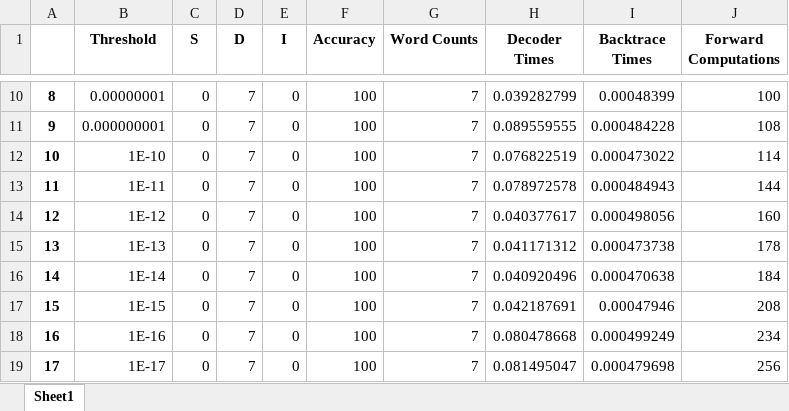
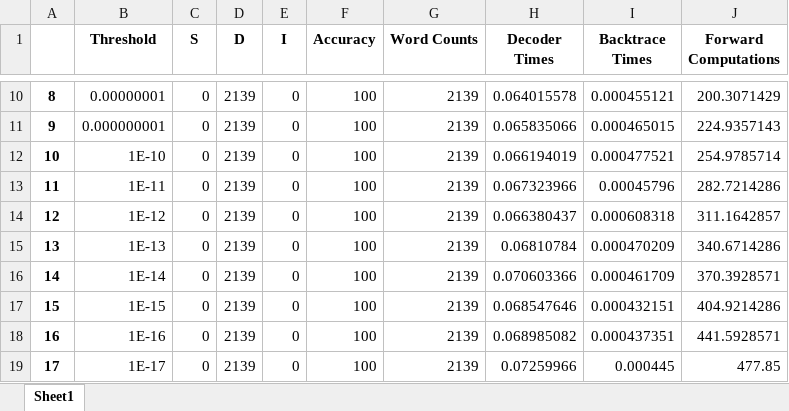
Before and after one commit to Hamesz/ASR-CW, an Excel workbook: data/prunning_threshold_fine.xlsx, sheet Sheet1, drawn as a sheet; only a part is shown, gaps mark what is left out; values as stored, in another font and other column widths than the file's, no borders; the diff covers the shown part only; the diff names each change by its address in the sheet, - before the commit and + after, or states it on an @@ line.

```diff
--- a/data/prunning_threshold_fine.xlsx (sheet Sheet1)
+++ b/data/prunning_threshold_fine.xlsx (sheet Sheet1)
-D10:D19 (D): 7
+D10:D19 (D): 2139
-G10:G19 (Word Counts): 7
+G10:G19 (Word Counts): 2139
-H10 (Decoder Times): 0.039282799
+H10 (Decoder Times): 0.064015578
-I10 (Backtrace Times): 0.00048399
+I10 (Backtrace Times): 0.000455121
-J10 (Forward Computations): 100
+J10 (Forward Computations): 200.3071429
-H11 (Decoder Times): 0.089559555
+H11 (Decoder Times): 0.065835066
-I11 (Backtrace Times): 0.000484228
+I11 (Backtrace Times): 0.000465015
-J11 (Forward Computations): 108
+J11 (Forward Computations): 224.9357143
-H12 (Decoder Times): 0.076822519
+H12 (Decoder Times): 0.066194019
-I12 (Backtrace Times): 0.000473022
+I12 (Backtrace Times): 0.000477521
-J12 (Forward Computations): 114
+J12 (Forward Computations): 254.9785714
-H13 (Decoder Times): 0.078972578
+H13 (Decoder Times): 0.067323966
-I13 (Backtrace Times): 0.000484943
+I13 (Backtrace Times): 0.00045796
-J13 (Forward Computations): 144
+J13 (Forward Computations): 282.7214286
-H14 (Decoder Times): 0.040377617
+H14 (Decoder Times): 0.066380437
-I14 (Backtrace Times): 0.000498056
+I14 (Backtrace Times): 0.000608318
-J14 (Forward Computations): 160
+J14 (Forward Computations): 311.1642857
-H15 (Decoder Times): 0.041171312
+H15 (Decoder Times): 0.06810784
-I15 (Backtrace Times): 0.000473738
+I15 (Backtrace Times): 0.000470209
-J15 (Forward Computations): 178
+J15 (Forward Computations): 340.6714286
-H16 (Decoder Times): 0.040920496
+H16 (Decoder Times): 0.070603366
-I16 (Backtrace Times): 0.000470638
+I16 (Backtrace Times): 0.000461709
-J16 (Forward Computations): 184
+J16 (Forward Computations): 370.3928571
-H17 (Decoder Times): 0.042187691
+H17 (Decoder Times): 0.068547646
-I17 (Backtrace Times): 0.00047946
+I17 (Backtrace Times): 0.000432151
-J17 (Forward Computations): 208
+J17 (Forward Computations): 404.9214286
-H18 (Decoder Times): 0.080478668
+H18 (Decoder Times): 0.068985082
-I18 (Backtrace Times): 0.000499249
+I18 (Backtrace Times): 0.000437351
-J18 (Forward Computations): 234
+J18 (Forward Computations): 441.5928571
-H19 (Decoder Times): 0.081495047
+H19 (Decoder Times): 0.07259966
-I19 (Backtrace Times): 0.000479698
+I19 (Backtrace Times): 0.000445
-J19 (Forward Computations): 256
+J19 (Forward Computations): 477.85
```
Also changed, not shown: 79 edited cells elsewhere in this sheet, data/prunning_threshold_sparse.xlsx, 3 other files.
